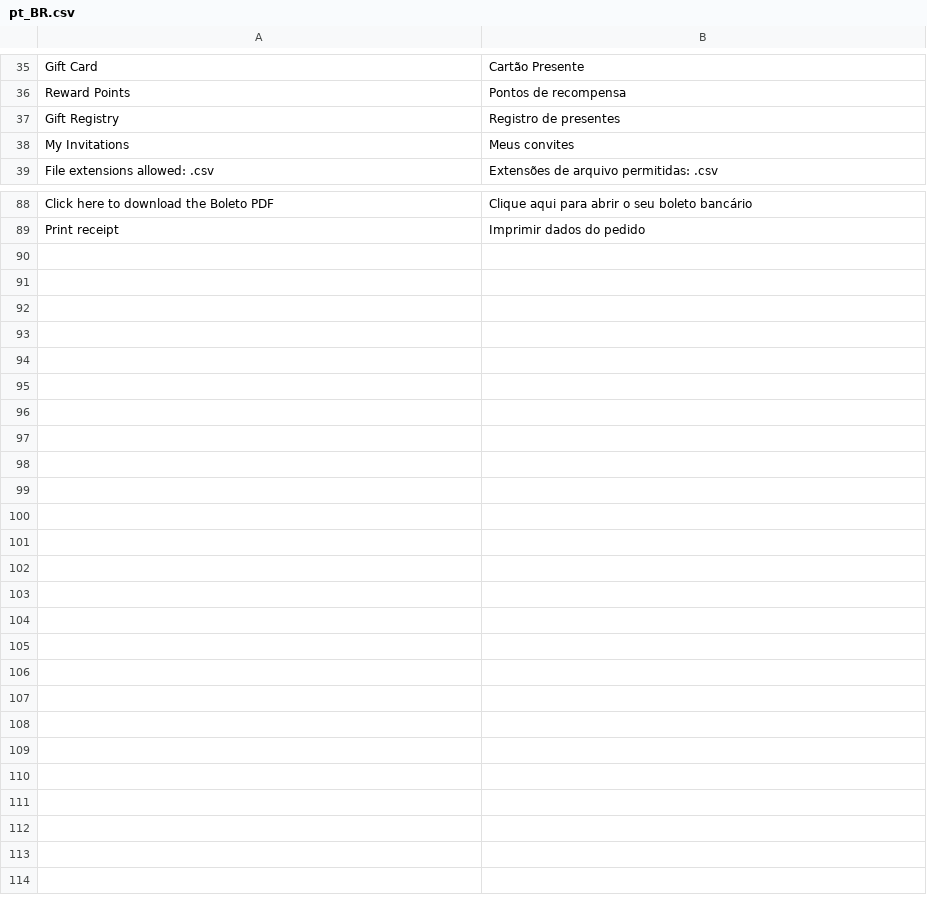
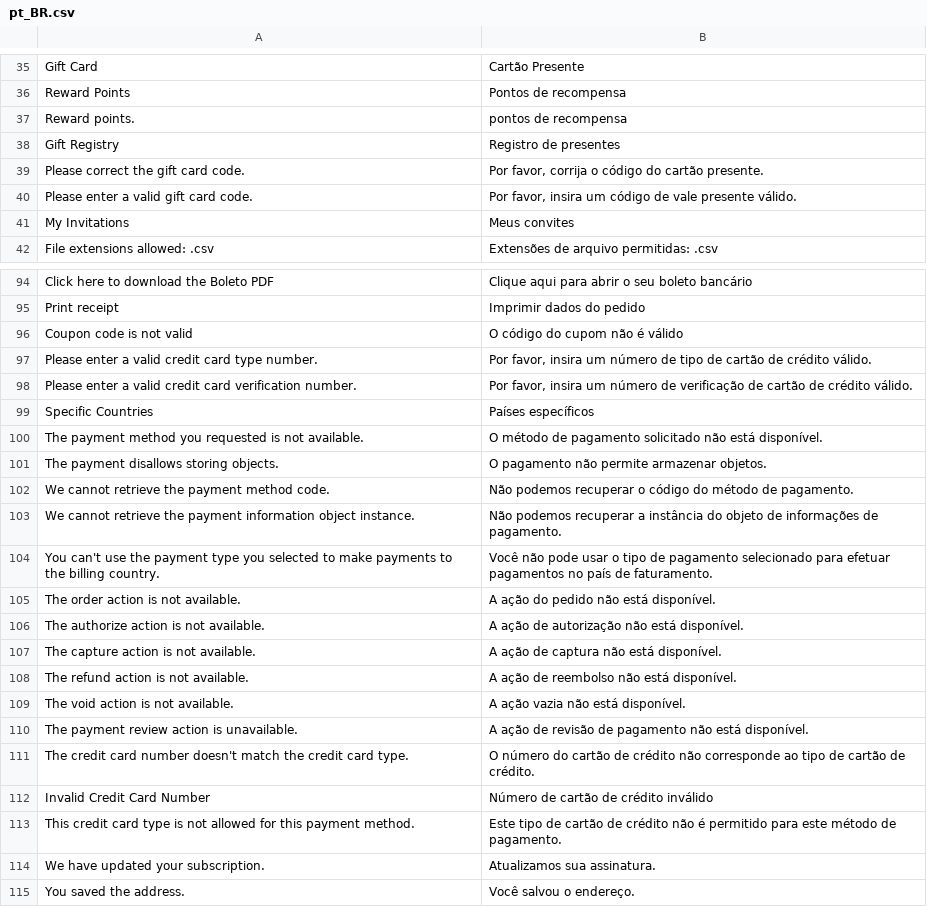
Before and after one commit to GDauer/magento2, a CSV file: app/design/frontend/digitalhub/theme-itatiaia/i18n/pt_BR.csv, drawn as a sheet; only a part is shown, gaps mark what is left out; the diff covers the shown part only; the diff names each change by its address in the sheet, - before the commit and + after, or states it on an @@ line.

```diff
--- a/app/design/frontend/digitalhub/theme-itatiaia/i18n/pt_BR.csv
+++ b/app/design/frontend/digitalhub/theme-itatiaia/i18n/pt_BR.csv
+row 37: Reward points. | pontos de recompensa
+row 39: Please correct the gift card code. | Por favor, corrija o código do cartão presente.
+row 40: Please enter a valid gift card code. | Por favor, insira um código de vale presente válido.
+row 96: Coupon code is not valid | O código do cupom não é válido
+row 97: Please enter a valid credit card type number. | Por favor, insira um número de tipo de cartão de crédito válido.
+row 98: Please enter a valid credit card verification number. | Por favor, insira um número de verificação de cartão de crédito válido.
+row 99: Specific Countries | Países específicos
+row 100: The payment method you requested is not available. | O método de pagamento solicitado não está disponível.
+row 101: The payment disallows storing objects. | O pagamento não permite armazenar objetos.
+row 102: We cannot retrieve the payment method code. | Não podemos recuperar o código do método de pagamento.
+row 103: We cannot retrieve the payment information object instance. | Não podemos recuperar a instância do objeto de informações de pagamento.
+row 104: You can't use the payment type you selected to make payments to the billing country. | Você não pode usar o tipo de pagamento selecionado para efetuar pagamentos no país de faturamento.
+row 105: The order action is not available. | A ação do pedido não está disponível.
+row 106: The authorize action is not available. | A ação de autorização não está disponível.
+row 107: The capture action is not available. | A ação de captura não está disponível.
+row 108: The refund action is not available. | A ação de reembolso não está disponível.
+row 109: The void action is not available. | A ação vazia não está disponível.
+row 110: The payment review action is unavailable. | A ação de revisão de pagamento não está disponível.
+row 111: The credit card number doesn't match the credit card type. | O número do cartão de crédito não corresponde ao tipo de cartão de crédito.
+row 112: Invalid Credit Card Number | Número de cartão de crédito inválido
+row 113: This credit card type is not allowed for this payment method. | Este tipo de cartão de crédito não é permitido para este método de pagamento.
+row 114: We have updated your subscription. | Atualizamos sua assinatura.
+row 115: You saved the address. | Você salvou o endereço.
```
Also changed, not shown: 3 added rows elsewhere in this file, 13 other files.
